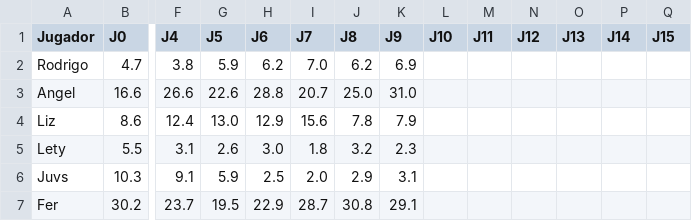
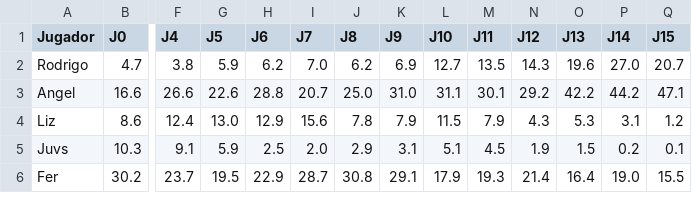
Before and after one commit to rodrigo1889/quiniela, a CSV file: Data/winningprob.csv, drawn as a sheet; only a part is shown, gaps mark what is left out; removed rows and columns are numbered as before the commit, all else as after; rows hold the shown columns only; the diff covers the shown part only; the diff names each change by its address in the sheet, - before the commit and + after, or states it on an @@ line.

```diff
--- a/Data/winningprob.csv
+++ b/Data/winningprob.csv
-L2 (J10): (empty)
+L2 (J10): 12.7
-M2 (J11): (empty)
+M2 (J11): 13.5
-N2 (J12): (empty)
+N2 (J12): 14.3
-O2 (J13): (empty)
+O2 (J13): 19.6
-P2 (J14): (empty)
+P2 (J14): 27.0
-Q2 (J15): (empty)
+Q2 (J15): 20.7
-L3 (J10): (empty)
+L3 (J10): 31.1
-M3 (J11): (empty)
+M3 (J11): 30.1
-N3 (J12): (empty)
+N3 (J12): 29.2
-O3 (J13): (empty)
+O3 (J13): 42.2
-P3 (J14): (empty)
+P3 (J14): 44.2
-Q3 (J15): (empty)
+Q3 (J15): 47.1
-L4 (J10): (empty)
+L4 (J10): 11.5
-M4 (J11): (empty)
+M4 (J11): 7.9
-N4 (J12): (empty)
+N4 (J12): 4.3
-O4 (J13): (empty)
+O4 (J13): 5.3
-P4 (J14): (empty)
+P4 (J14): 3.1
-Q4 (J15): (empty)
+Q4 (J15): 1.2
-row 5: Lety | 5.5 | 3.1 | 2.6 | 3.0 | 1.8 | 3.2 | 2.3
-L5 (J10): (empty)
+L5 (J10): 5.1
-M5 (J11): (empty)
+M5 (J11): 4.5
-N5 (J12): (empty)
+N5 (J12): 1.9
-O5 (J13): (empty)
+O5 (J13): 1.5
-P5 (J14): (empty)
+P5 (J14): 0.2
-Q5 (J15): (empty)
+Q5 (J15): 0.1
-L6 (J10): (empty)
+L6 (J10): 17.9
-M6 (J11): (empty)
+M6 (J11): 19.3
-N6 (J12): (empty)
+N6 (J12): 21.4
-O6 (J13): (empty)
+O6 (J13): 16.4
-P6 (J14): (empty)
+P6 (J14): 19.0
-Q6 (J15): (empty)
+Q6 (J15): 15.5
```
Also changed, not shown: 30 edited cells elsewhere in this file, Data/actual2024_2025.csv, 3 other files.
